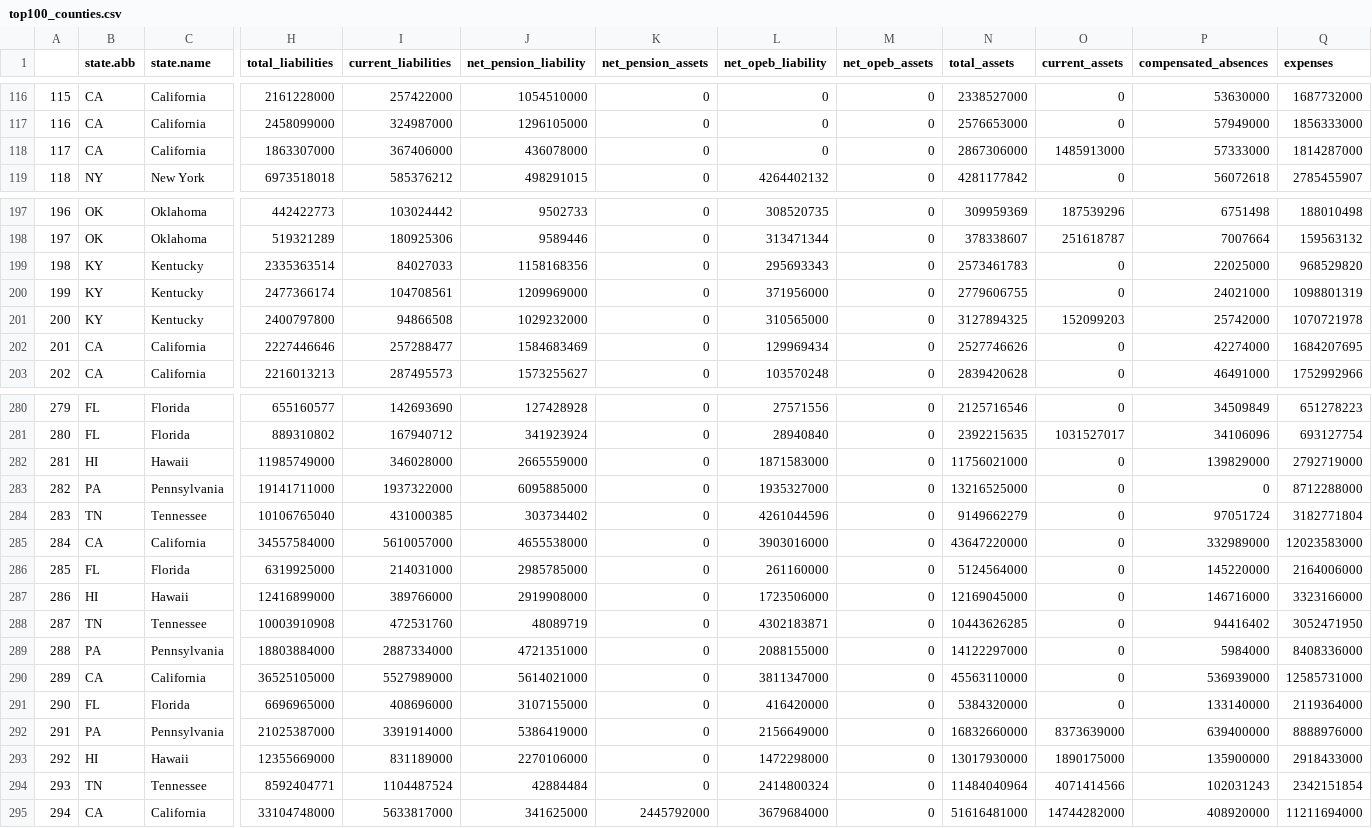
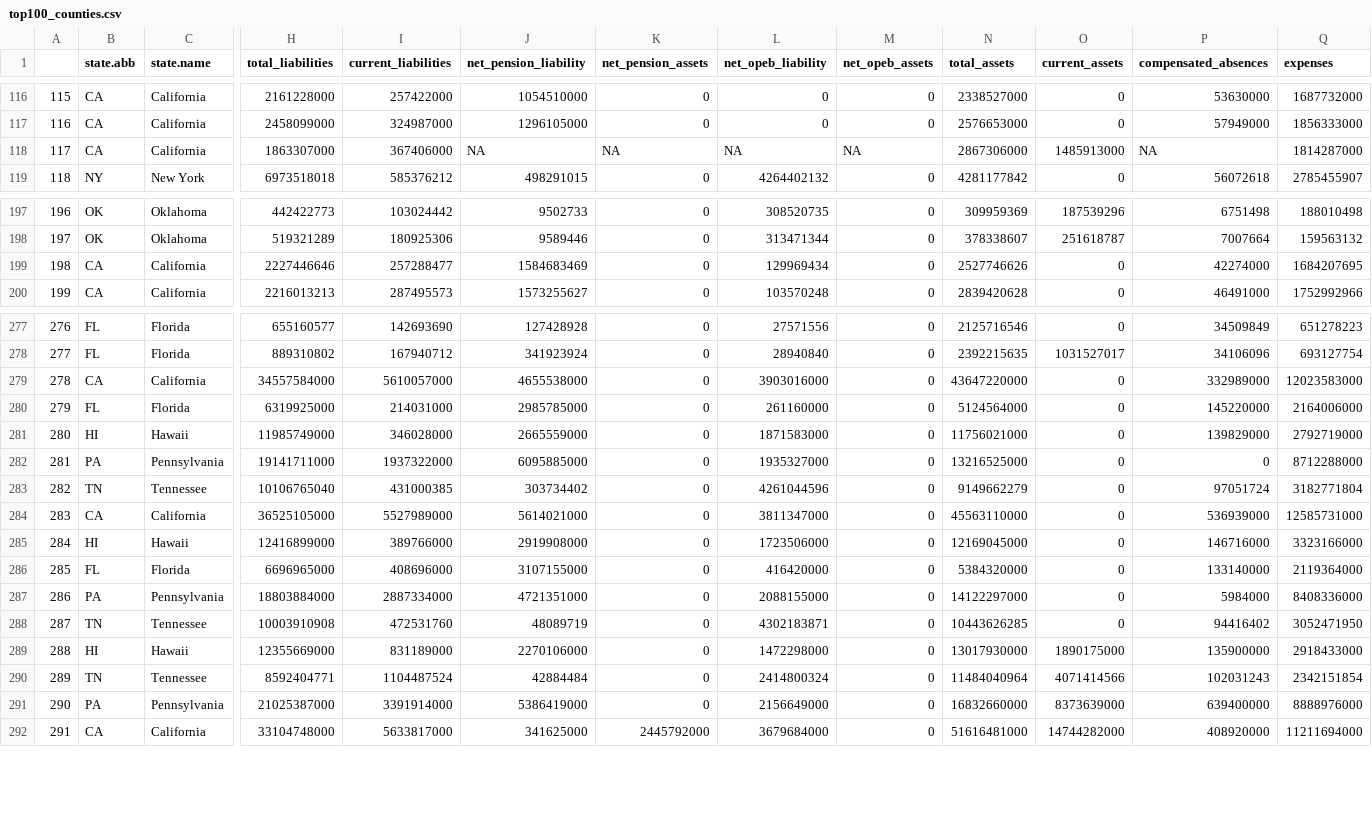
Before and after one commit to thuy2020/acfrs_data, a CSV file: output/top100_counties.csv, drawn as a sheet; only a part is shown, gaps mark what is left out; removed rows and columns are numbered as before the commit, all else as after; rows hold the shown columns only; the diff covers the shown part only; the diff names each change by its address in the sheet, - before the commit and + after, or states it on an @@ line.

```diff
--- a/output/top100_counties.csv
+++ b/output/top100_counties.csv
-J118 (net_pension_liability): 436078000
+J118 (net_pension_liability): NA
-K118 (net_pension_assets): 0
+K118 (net_pension_assets): NA
-L118 (net_opeb_liability): 0
+L118 (net_opeb_liability): NA
-M118 (net_opeb_assets): 0
+M118 (net_opeb_assets): NA
-P118 (compensated_absences): 57333000
+P118 (compensated_absences): NA
-row 199: 198 | KY | Kentucky | 2335363514 | 84027033 | 1158168356 | 0 | 295693343 | 0 | 2573461783 | 0 | 22025000 | 968529820
-row 200: 199 | KY | Kentucky | 2477366174 | 104708561 | 1209969000 | 0 | 371956000 | 0 | 2779606755 | 0 | 24021000 | 1098801319
-row 201: 200 | KY | Kentucky | 2400797800 | 94866508 | 1029232000 | 0 | 310565000 | 0 | 3127894325 | 152099203 | 25742000 | 1070721978
@@ column A renumbered from row 199 down @@
@@ row 285 moved to row 279: 278 @@
@@ row 286 moved to row 280: 279 @@
@@ row 290 moved to row 284: 283 @@
@@ row 291 moved to row 286: 285 @@
@@ row 289 moved to row 287: 286 @@
@@ row 292 moved to row 291: 290 @@
```
Also changed, not shown: 18 edited cells elsewhere in this file, output/all_states_3years.csv, output/top100_cities.csv, 24 other files.
